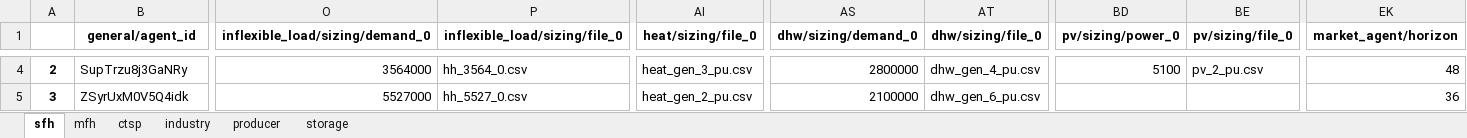
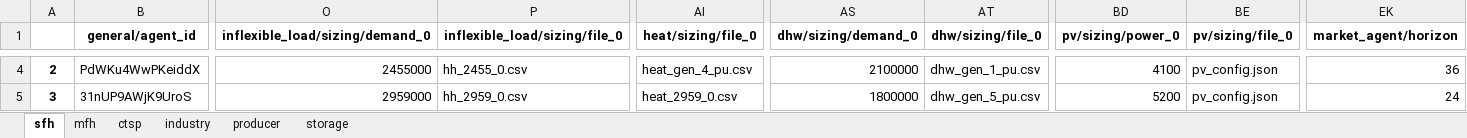
Before and after one commit to lab992/HAMLET_test, an Excel workbook: 02 - config/example_small/agents.xlsx, sheet sfh, drawn as a sheet; only a part is shown, gaps mark what is left out; values as stored, in another font and other column widths than the file's, no borders; the diff covers the shown part only; the diff names each change by its address in the sheet, - before the commit and + after, or states it on an @@ line.

Commit message:
added pv and wind calculation model and wind config files

```diff
--- a/02 - config/example_small/agents.xlsx (sheet sfh)
+++ b/02 - config/example_small/agents.xlsx (sheet sfh)
-B4 (general/agent_id): SupTrzu8j3GaNRy
+B4 (general/agent_id): PdWKu4WwPKeiddX
-O4 (inflexible_load/sizing/demand_0): 3564000
+O4 (inflexible_load/sizing/demand_0): 2455000
-P4 (inflexible_load/sizing/file_0): hh_3564_0.csv
+P4 (inflexible_load/sizing/file_0): hh_2455_0.csv
-AI4 (heat/sizing/file_0): heat_gen_3_pu.csv
+AI4 (heat/sizing/file_0): heat_gen_4_pu.csv
-AS4 (dhw/sizing/demand_0): 2800000
+AS4 (dhw/sizing/demand_0): 2100000
-AT4 (dhw/sizing/file_0): dhw_gen_4_pu.csv
+AT4 (dhw/sizing/file_0): dhw_gen_1_pu.csv
-BD4 (pv/sizing/power_0): 5100
+BD4 (pv/sizing/power_0): 4100
-BE4 (pv/sizing/file_0): pv_2_pu.csv
+BE4 (pv/sizing/file_0): pv_config.json
-EK4 (market_agent/horizon): 48
+EK4 (market_agent/horizon): 36
-B5 (general/agent_id): ZSyrUxM0V5Q4idk
+B5 (general/agent_id): 31nUP9AWjK9UroS
-O5 (inflexible_load/sizing/demand_0): 5527000
+O5 (inflexible_load/sizing/demand_0): 2959000
-P5 (inflexible_load/sizing/file_0): hh_5527_0.csv
+P5 (inflexible_load/sizing/file_0): hh_2959_0.csv
-AI5 (heat/sizing/file_0): heat_gen_2_pu.csv
+AI5 (heat/sizing/file_0): heat_2959_0.csv
-AS5 (dhw/sizing/demand_0): 2100000
+AS5 (dhw/sizing/demand_0): 1800000
-AT5 (dhw/sizing/file_0): dhw_gen_6_pu.csv
+AT5 (dhw/sizing/file_0): dhw_gen_5_pu.csv
-BD5 (pv/sizing/power_0): (empty)
+BD5 (pv/sizing/power_0): 5200
-BE5 (pv/sizing/file_0): (empty)
+BE5 (pv/sizing/file_0): pv_config.json
-EK5 (market_agent/horizon): 36
+EK5 (market_agent/horizon): 24
```
Also changed, not shown: 295 edited cells elsewhere in this sheet, sheet mfh, sheet industry, sheet ctsp, sheet producer, sheet storage, 47 other files.
